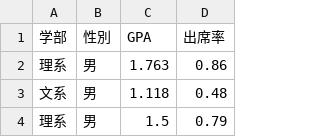
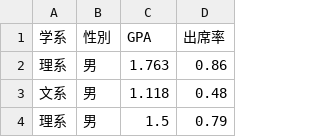
Before and after one commit to koichi-inoue/DataScience, a CSV file: SampleForT-test.csv, drawn as a sheet; only a part is shown.

Commit message:
Update SampleForT-test.csv

```diff
--- a/SampleForT-test.csv
+++ b/SampleForT-test.csv
@@ -1,2 +1,2 @@
-学部,性別,GPA,出席率
+学系,性別,GPA,出席率
 理系,男,1.763,0.86
```
